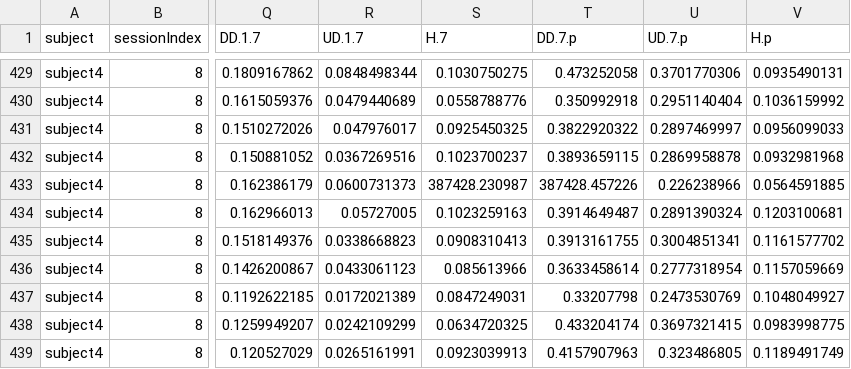
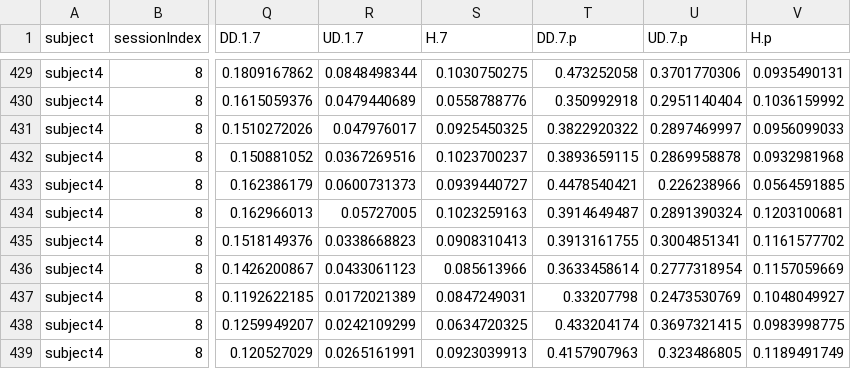
Before and after one commit to aroonav/furry-strokes, a CSV file: IIITBh-Small.csv, drawn as a sheet; only a part is shown, gaps mark what is left out; the diff names each change by its address in the sheet, - before the commit and + after, or states it on an @@ line.

Commit message:
Correct mistake.

```diff
--- a/IIITBh-Small.csv
+++ b/IIITBh-Small.csv
-S433 (H.7): 387428.230987
+S433 (H.7): 0.0939440727
-T433 (DD.7.p): 387428.457226
+T433 (DD.7.p): 0.4478540421
```
